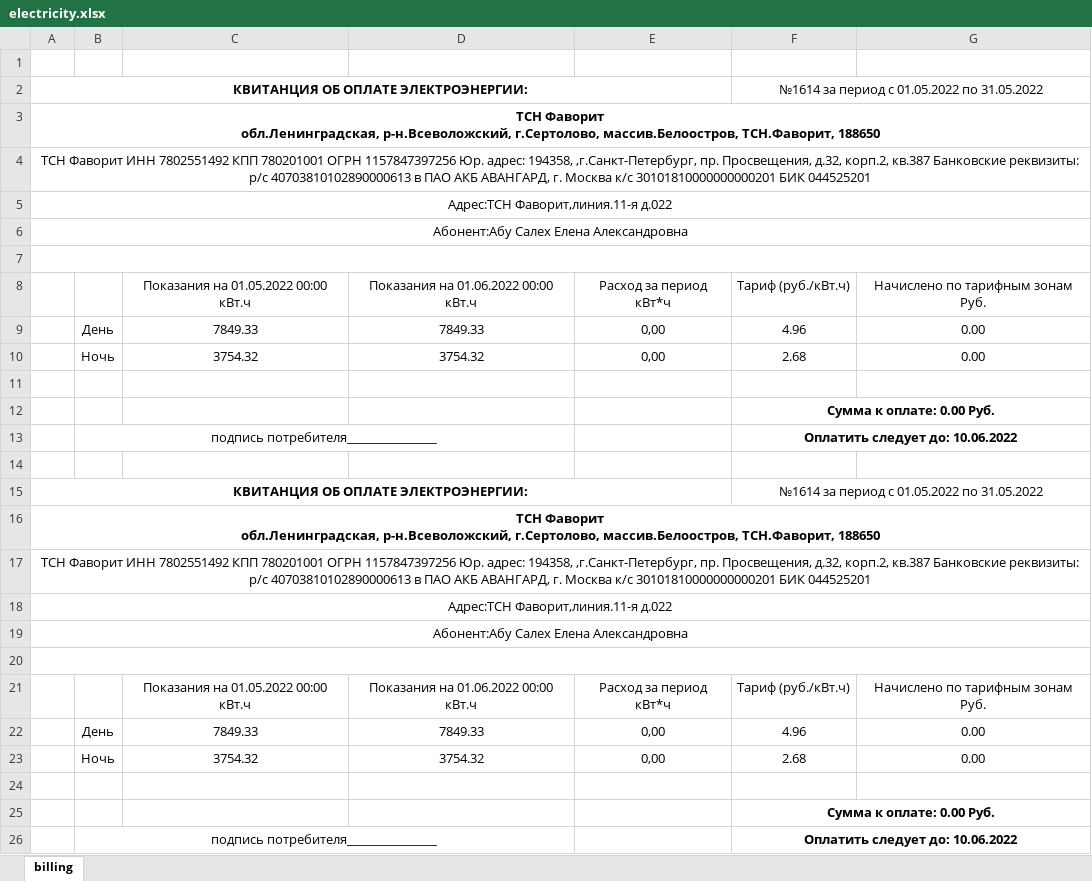
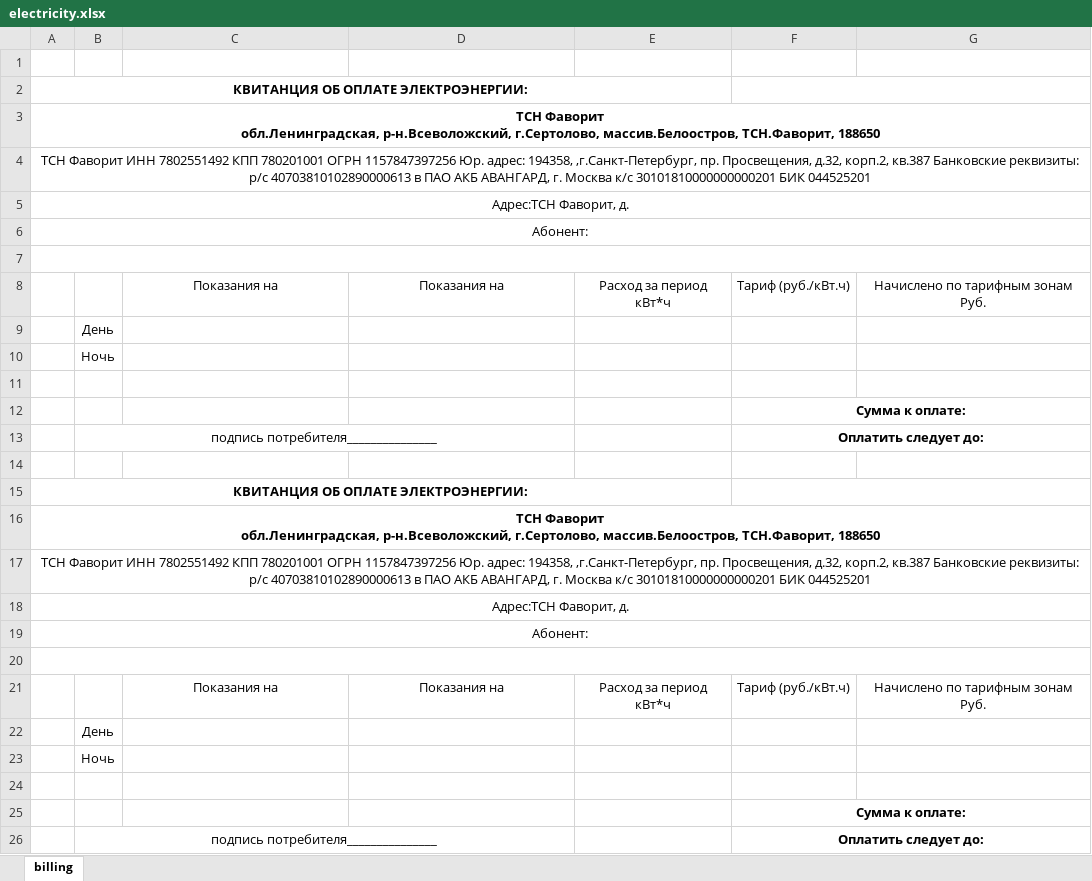
Before and after one commit to Denin2004/township, an Excel workbook: templates/blanks/electricity.xlsx, sheet billing, drawn as a sheet; values as stored, in another font and other column widths than the file's, no borders; removed rows and columns are numbered as before the commit, all else as after; the diff names each change by its address in the sheet, - before the commit and + after, or states it on an @@ line.

Commit message:
electricity Pdf

```diff
--- a/templates/blanks/electricity.xlsx (sheet billing)
+++ b/templates/blanks/electricity.xlsx (sheet billing)
-F2: №1614 за период c 01.05.2022 по 31.05.2022
+F2: (empty)
-A5: Адрес:ТСН Фаворит,линия.11-я д.022
+A5: Адрес:ТСН Фаворит, д.
-A6: Абонент:Абу Салех Елена Александровна
+A6: Абонент:
-C8: Показания на 01.05.2022 00:00 кВт.ч
+C8: Показания на
-D8: Показания на 01.06.2022 00:00 кВт.ч
+D8: Показания на
-row 9:  | День | 7849.33 | 7849.33 | 0,00 | 4.96 | 0.00
-row 10:  | Ночь | 3754.32 | 3754.32 | 0,00 | 2.68 | 0.00
+row 9:  | День
+row 10:  | Ночь
-F12: Сумма к оплате: 0.00 Руб.
+F12: Сумма к оплате:
-F13: Оплатить следует до: 10.06.2022
+F13: Оплатить следует до:
-F15: №1614 за период c 01.05.2022 по 31.05.2022
+F15: (empty)
-A18: Адрес:ТСН Фаворит,линия.11-я д.022
+A18: Адрес:ТСН Фаворит, д.
-A19: Абонент:Абу Салех Елена Александровна
+A19: Абонент:
-C21: Показания на 01.05.2022 00:00 кВт.ч
+C21: Показания на
-D21: Показания на 01.06.2022 00:00 кВт.ч
+D21: Показания на
-row 22:  | День | 7849.33 | 7849.33 | 0,00 | 4.96 | 0.00
-row 23:  | Ночь | 3754.32 | 3754.32 | 0,00 | 2.68 | 0.00
+row 22:  | День
+row 23:  | Ночь
-F25: Сумма к оплате: 0.00 Руб.
+F25: Сумма к оплате:
-F26: Оплатить следует до: 10.06.2022
+F26: Оплатить следует до:
```
Also changed, not shown: 32 other files.
